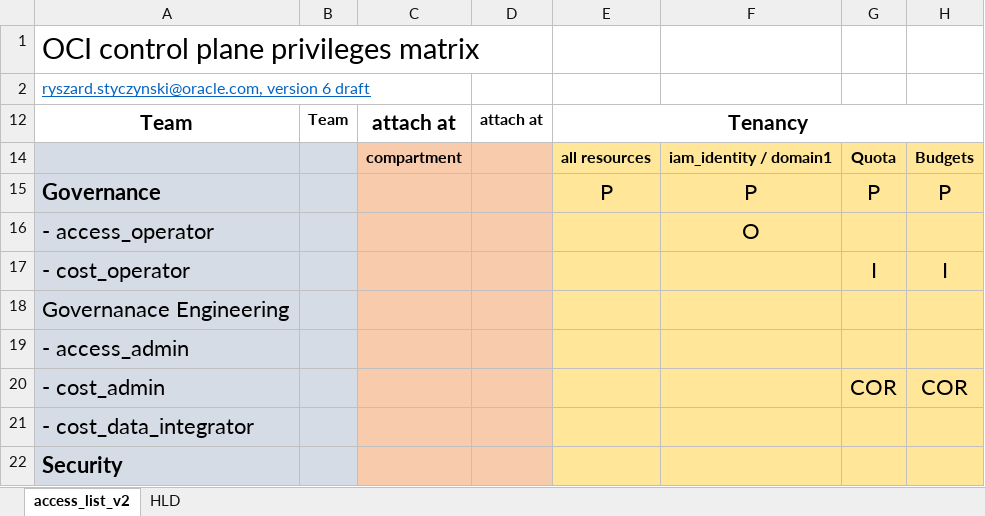
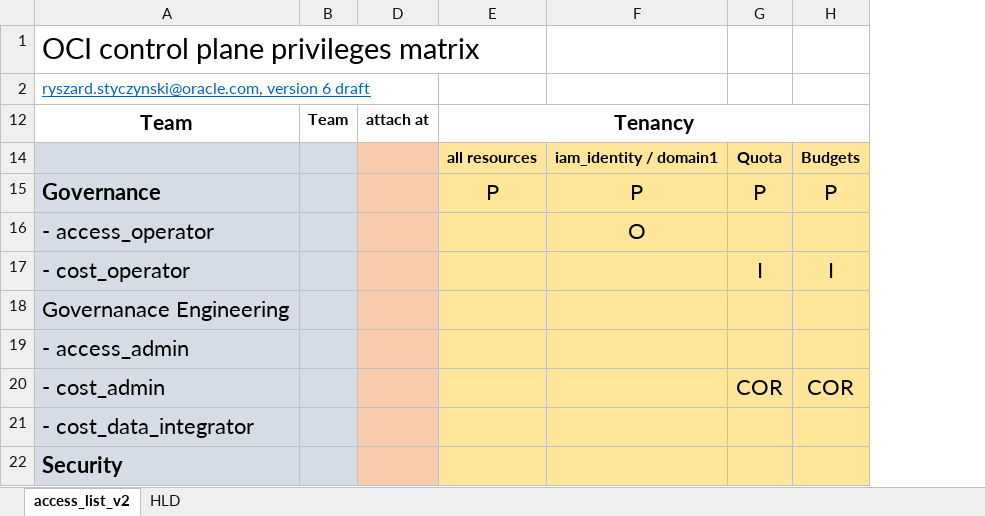
Before and after one commit to rstyczynski/Crystal_IAM, an Excel workbook: data/ciam_model_v6.xlsx, sheet access_list_v2, drawn as a sheet; only a part is shown; values as stored, in another font and other column widths than the file's, no borders; the diff names each change by its address in the sheet, - before the commit and + after, or states it on an @@ line.

```diff
--- a/data/ciam_model_v6.xlsx (sheet access_list_v2)
+++ b/data/ciam_model_v6.xlsx (sheet access_list_v2)
@@ column C hidden, rows 12-14: attach at | compartment @@
```
Also changed, not shown: 16 other files.
